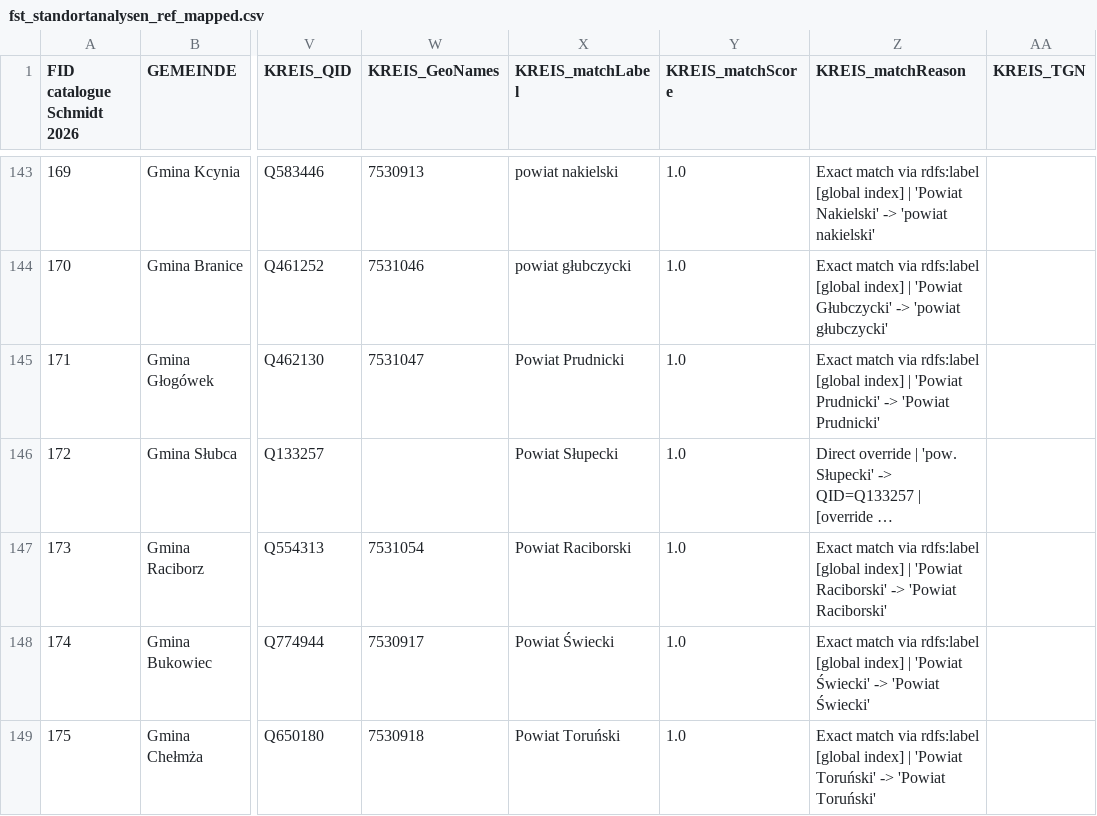
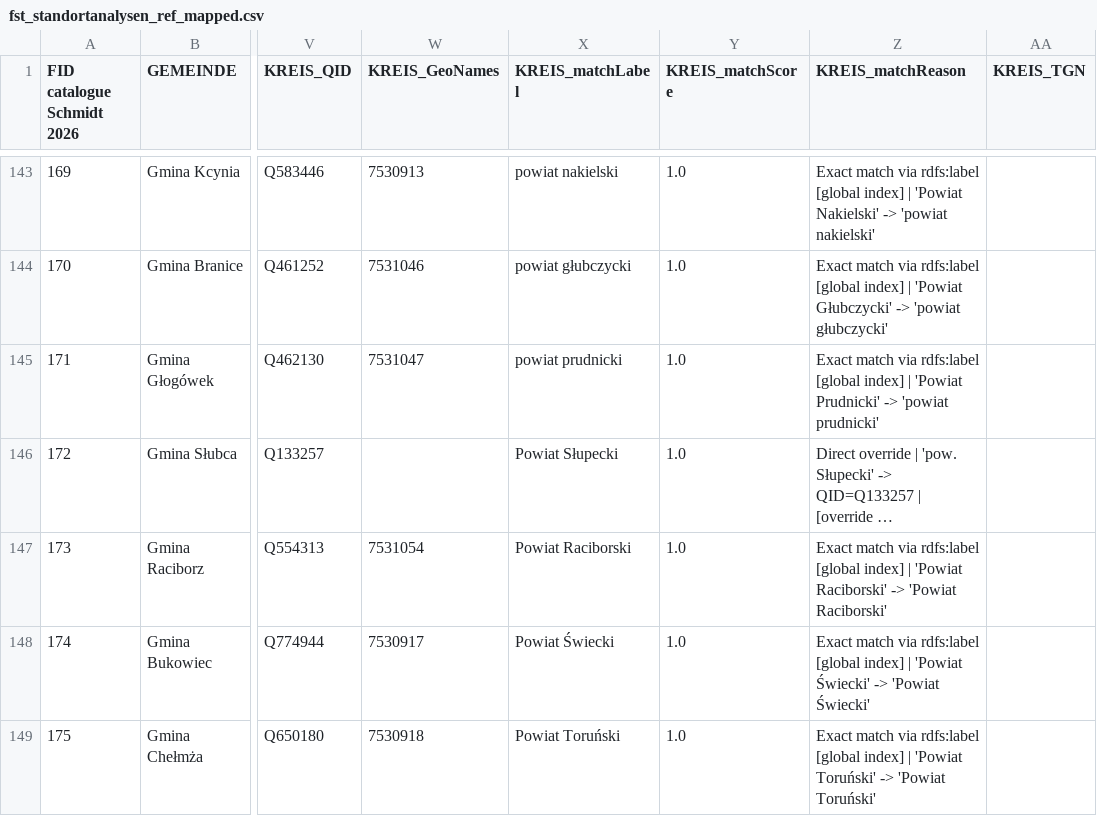
Before and after one commit to Research-Squirrel-Engineers/bb-5kbc-sites, a CSV file: mapping_admin_regions/fst_standortanalysen_ref_mapped.csv, drawn as a sheet; only a part is shown, gaps mark what is left out; long unchanged cells end in …; the diff covers the shown part only; the diff names each change by its address in the sheet, - before the commit and + after, or states it on an @@ line.

```diff
--- a/mapping_admin_regions/fst_standortanalysen_ref_mapped.csv
+++ b/mapping_admin_regions/fst_standortanalysen_ref_mapped.csv
-X145 (KREIS_matchLabel): Powiat Prudnicki
+X145 (KREIS_matchLabel): powiat prudnicki
-Z145 (KREIS_matchReason): …Prudnicki' -> 'Powiat Prudnicki'
+Z145 (KREIS_matchReason): …Prudnicki' -> 'powiat prudnicki'
```
Also changed, not shown: 27 edited cells elsewhere in this file, mapping_admin_regions/fst_standortanalysen_ref_report.csv, 1 other file.
